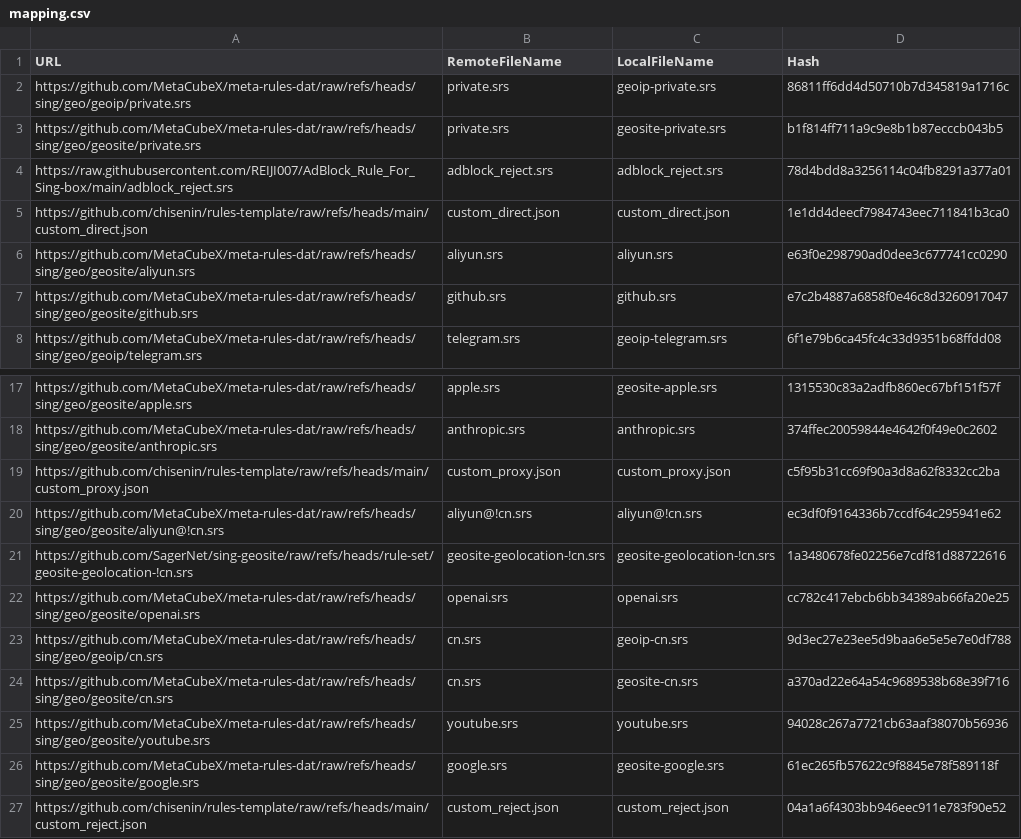
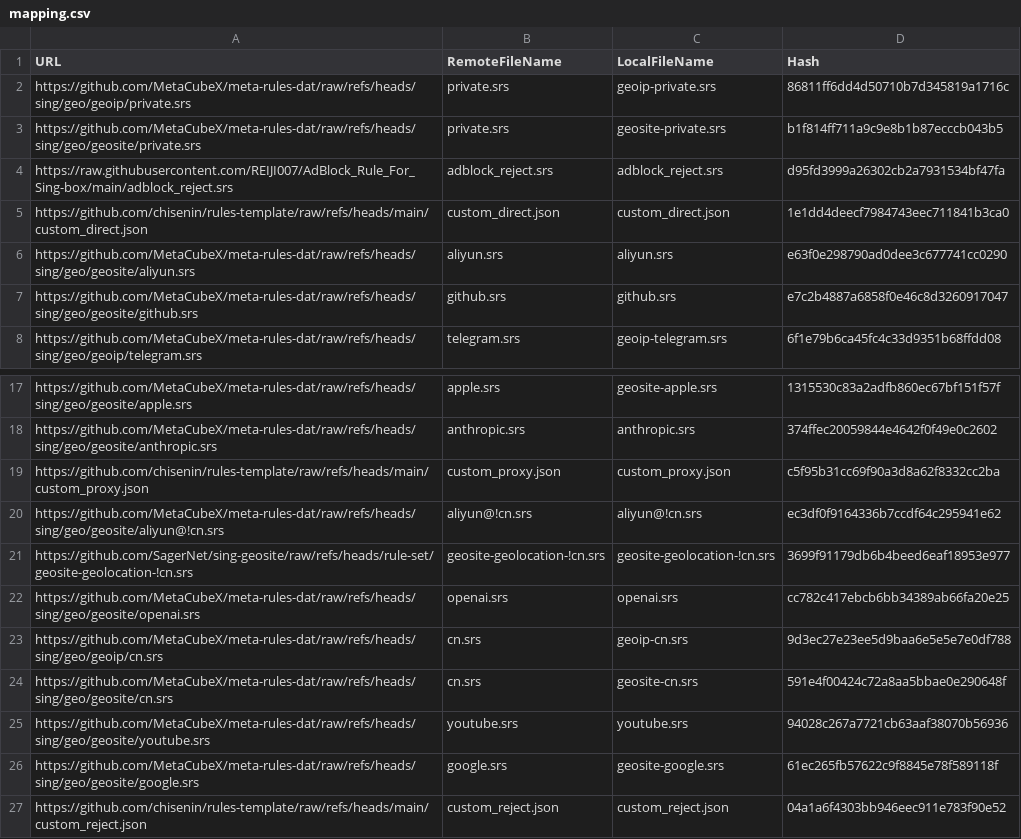
Before and after one commit to chisenin/rules-template, a CSV file: mapping.csv, drawn as a sheet; only a part is shown, gaps mark what is left out.

```diff
--- a/mapping.csv
+++ b/mapping.csv
@@ -3,3 +3,3 @@ https://github.com/MetaCubeX/meta-rules-dat/raw/refs/heads/sing/geo/geoip/privat
 https://github.com/MetaCubeX/meta-rules-dat/raw/refs/heads/sing/geo/geosite/private.srs,private.srs,geosite-private.srs,b1f814ff711a9c9e8b1b87ecccb043b5
-https://raw.githubusercontent.com/REIJI007/AdBlock_Rule_For_Sing-box/main/adblock_reject.srs,adblock_reject.srs,adblock_reject.srs,78d4bdd8a3256114c04fb8291a377a01
+https://raw.githubusercontent.com/REIJI007/AdBlock_Rule_For_Sing-box/main/adblock_reject.srs,adblock_reject.srs,adblock_reject.srs,d95fd3999a26302cb2a7931534bf47fa
 https://github.com/chisenin/rules-template/raw/refs/heads/main/custom_direct.json,custom_direct.json,custom_direct.json,1e1dd4deecf7984743eec711841b3ca0
@@ -20,6 +20,6 @@ https://github.com/chisenin/rules-template/raw/refs/heads/main/custom_proxy.json
 https://github.com/MetaCubeX/meta-rules-dat/raw/refs/heads/sing/geo/geosite/aliyun@!cn.srs,aliyun@!cn.srs,aliyun@!cn.srs,ec3df0f9164336b7ccdf64c295941e62
-https://github.com/SagerNet/sing-geosite/raw/refs/heads/rule-set/geosite-geolocation-!cn.srs,geosite-geolocation-!cn.srs,geosite-geolocation-!cn.srs,1a3480678fe02256e7cdf81d88722616
+https://github.com/SagerNet/sing-geosite/raw/refs/heads/rule-set/geosite-geolocation-!cn.srs,geosite-geolocation-!cn.srs,geosite-geolocation-!cn.srs,3699f91179db6b4beed6eaf18953e977
 https://github.com/MetaCubeX/meta-rules-dat/raw/refs/heads/sing/geo/geosite/openai.srs,openai.srs,openai.srs,cc782c417ebcb6bb34389ab66fa20e25
 https://github.com/MetaCubeX/meta-rules-dat/raw/refs/heads/sing/geo/geoip/cn.srs,cn.srs,geoip-cn.srs,9d3ec27e23ee5d9baa6e5e5e7e0df788
-https://github.com/MetaCubeX/meta-rules-dat/raw/refs/heads/sing/geo/geosite/cn.srs,cn.srs,geosite-cn.srs,a370ad22e64a54c9689538b68e39f716
+https://github.com/MetaCubeX/meta-rules-dat/raw/refs/heads/sing/geo/geosite/cn.srs,cn.srs,geosite-cn.srs,591e4f00424c72a8aa5bbae0e290648f
 https://github.com/MetaCubeX/meta-rules-dat/raw/refs/heads/sing/geo/geosite/youtube.srs,youtube.srs,youtube.srs,94028c267a7721cb63aaf38070b56936
```
Also changed, not shown: 3 other files.
